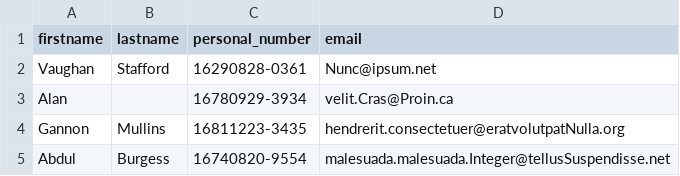
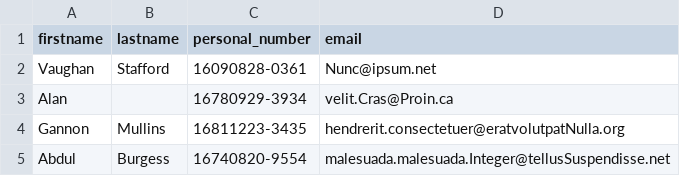
Before and after one commit to cannibalcow/legacy, a CSV file: src/main/resources/good-small-file.csv, drawn as a sheet.

```diff
--- a/src/main/resources/good-small-file.csv
+++ b/src/main/resources/good-small-file.csv
@@ -1,3 +1,3 @@
 firstname;lastname;personal_number;email
-Vaughan;Stafford;16290828-0361;Nunc@ipsum.net
+Vaughan;Stafford;16090828-0361;Nunc@ipsum.net
 Alan;;16780929-3934;velit.Cras@Proin.ca
```
Also changed, not shown: 1 other file.
